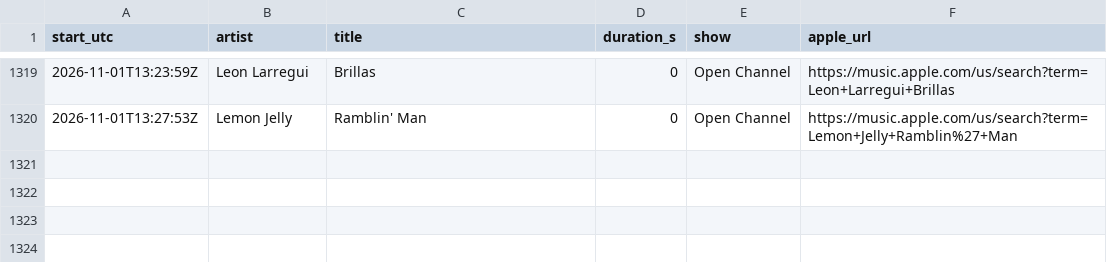
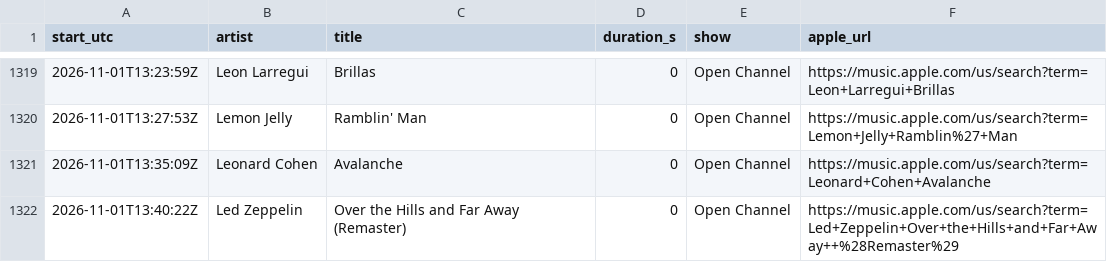
Before and after one commit to rs7hwfctnb-spec/dj-claude-schedule, a CSV file: data/plays.csv, drawn as a sheet; only a part is shown, gaps mark what is left out; the diff names each change by its address in the sheet, - before the commit and + after, or states it on an @@ line.

```diff
--- a/data/plays.csv
+++ b/data/plays.csv
+row 1321: 2026-11-01T13:35:09Z | Leonard Cohen | Avalanche | 0 | Open Channel | https://music.apple.com/us/search?term=Leonard+Cohen+Avalanche
+row 1322: 2026-11-01T13:40:22Z | Led Zeppelin | Over the Hills and Far Away (Remaster) | 0 | Open Channel | https://music.apple.com/us/search?term=Led+Zeppelin+Over+the+Hills+and+Far+Away++%28Remaster%29
```
Also changed, not shown: data/kurt_tf_only.csv, data/stats.csv, 3 other files.
